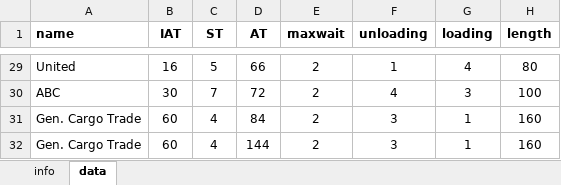
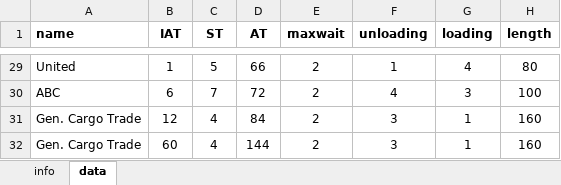
Before and after one commit to TUDelft-CITG/OpenQTSim, an Excel workbook: notebooks/data.xlsx, sheet data, drawn as a sheet; only a part is shown, gaps mark what is left out; values as stored, in another font and other column widths than the file's, no borders; the diff covers the shown part only; the diff names each change by its address in the sheet, - before the commit and + after, or states it on an @@ line.

Commit message:
Updated D/D/1 example - Data file modified to reflect proper IAT's - WIP: quay length should still be included

```diff
--- a/notebooks/data.xlsx (sheet data)
+++ b/notebooks/data.xlsx (sheet data)
-B29 (IAT): 16
+B29 (IAT): 1
-B30 (IAT): 30
+B30 (IAT): 6
-B31 (IAT): 60
+B31 (IAT): 12
```
Also changed, not shown: 26 edited cells elsewhere in this sheet, formulas that keep their value, 2 other files.
